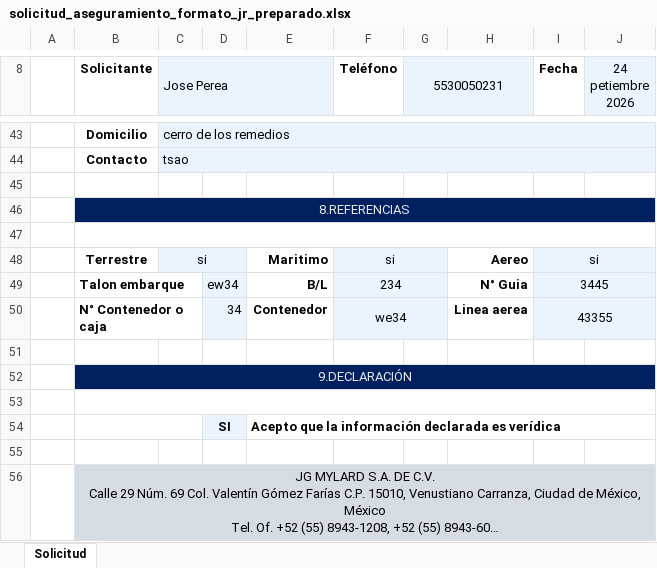
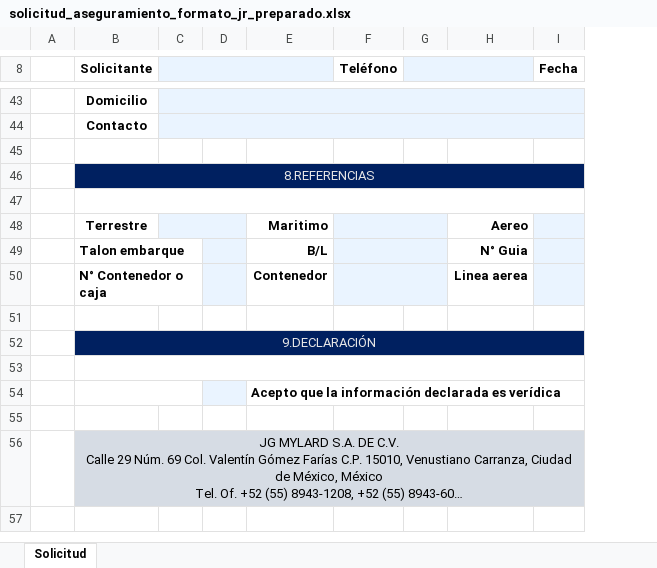
Before and after one commit to ads-josera/automate-jg, an Excel workbook: docs/solicitud_aseguramiento_formato_jr_preparado.xlsx, sheet Solicitud, drawn as a sheet; only a part is shown, gaps mark what is left out; long unchanged cells end in …; values as stored, in another font and other column widths than the file's, no borders; charts and pictures and conditional formats not drawn; removed rows and columns are numbered as before the commit, all else as after; the diff covers the shown part only; the diff names each change by its address in the sheet, - before the commit and + after, or states it on an @@ line.

```diff
--- a/docs/solicitud_aseguramiento_formato_jr_preparado.xlsx (sheet Solicitud)
+++ b/docs/solicitud_aseguramiento_formato_jr_preparado.xlsx (sheet Solicitud)
-column C (Jose Perea), rows 43-48: cerro de los remedios | tsao |  |  |  | si
-column D, rows 49-54: ew34 | 34 |  |  |  | SI
+column C, empty
+column D, empty
-column J (24 petiembre 2026), empty
-G8: 5530050231
+G8: (empty)
-F48 (Teléfono): si
+F48 (Teléfono): (empty)
-I48 (Fecha): si
+I48 (Fecha): (empty)
-I48:J48 merged
-F49 (Teléfono): 234
+F49 (Teléfono): (empty)
-I49 (Fecha): 3445
+I49 (Fecha): (empty)
-I49:J49 merged
-F50 (Teléfono): we34
+F50 (Teléfono): (empty)
-I50 (Fecha): 43355
+I50 (Fecha): (empty)
-I50:J50 merged
```
Also changed, not shown: 6 edited cells and merged cells elsewhere in this sheet, 1 other file.
